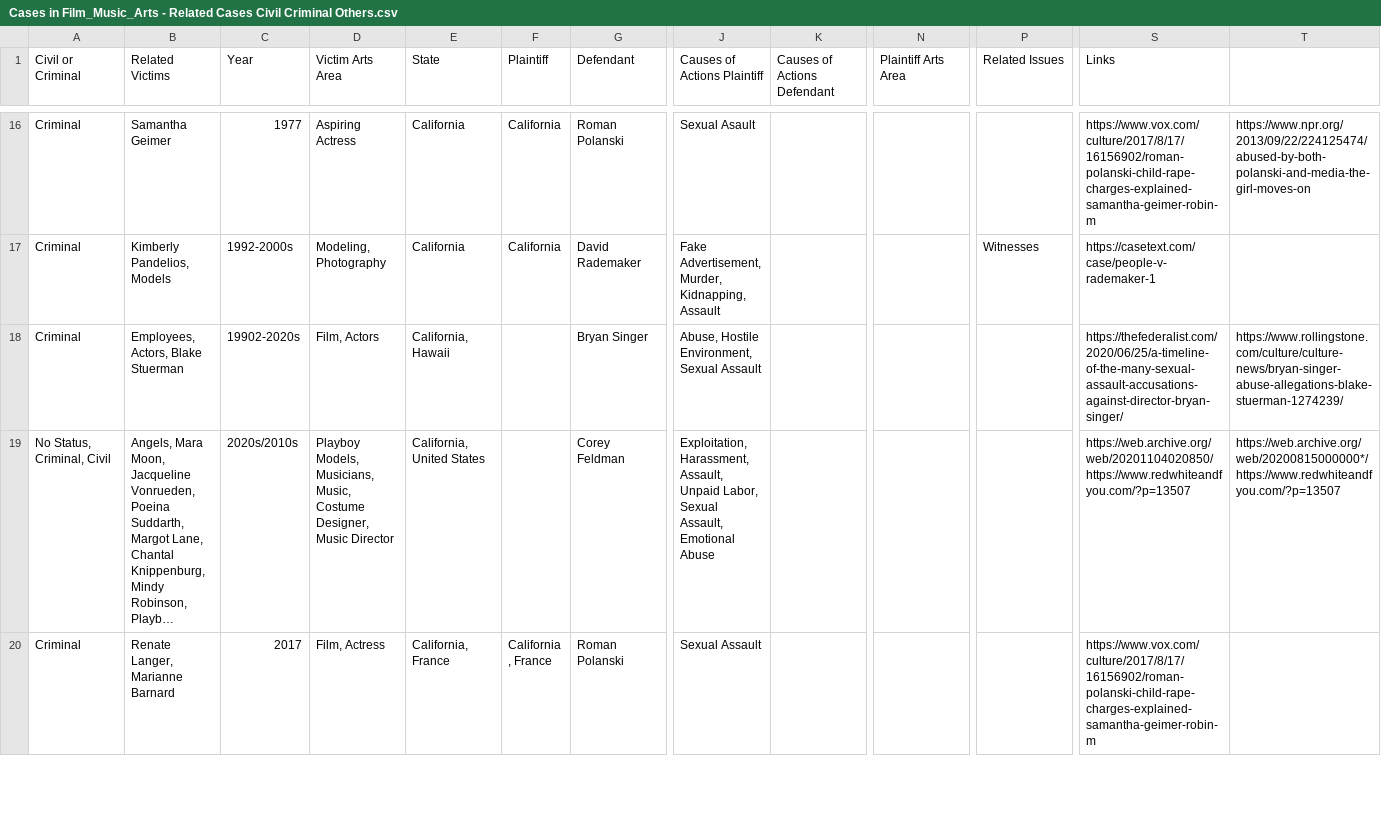
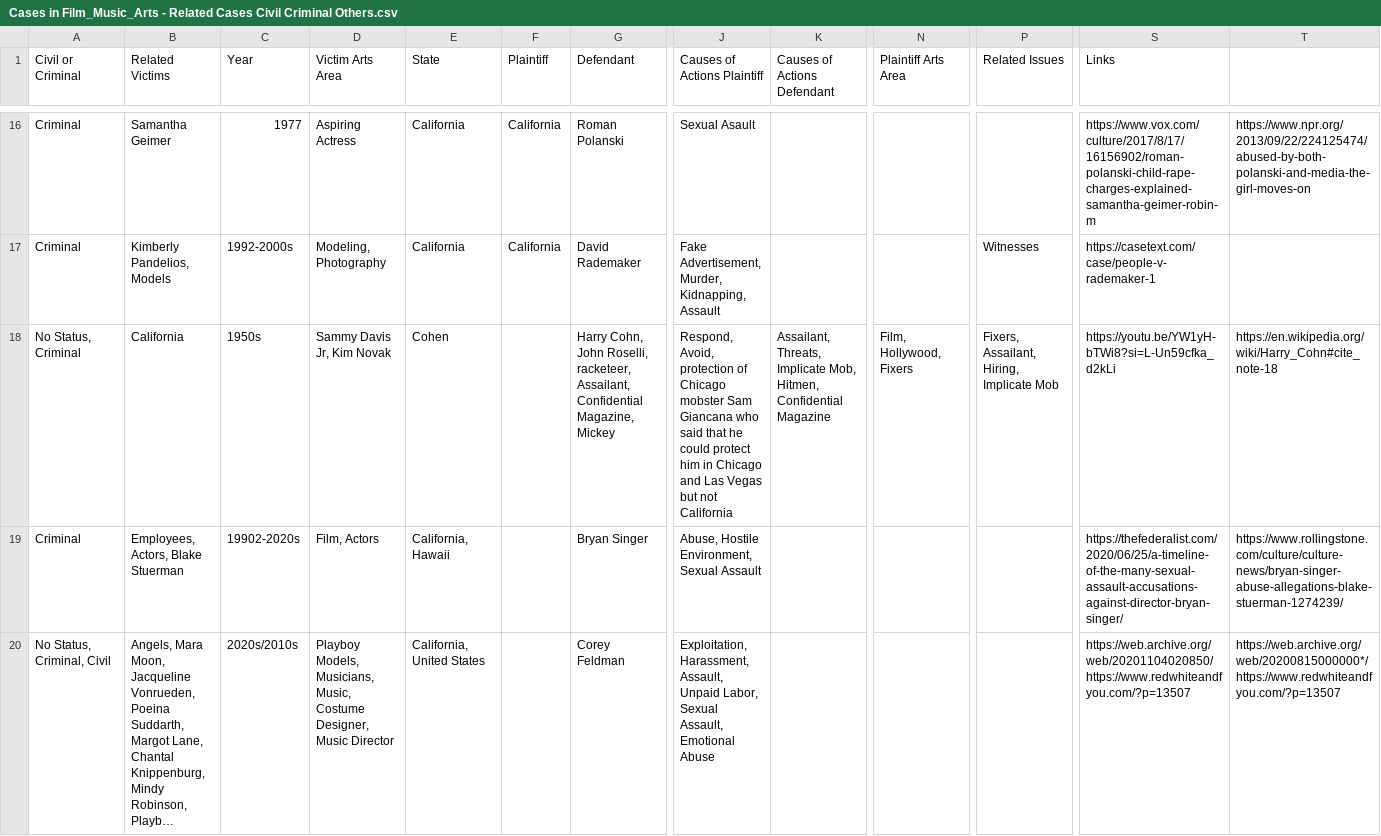
Before and after one commit to RescueSocial/Victims_Cases_Film-Music-Arts, a CSV file: Cases in Film_Music_Arts - Related Cases Civil Criminal Others.csv, drawn as a sheet; only a part is shown, gaps mark what is left out; the shorter side is filled out with more unchanged rows; long unchanged cells end in …; rows hold the shown columns only; the diff names each change by its address in the sheet, - before the commit and + after, or states it on an @@ line.

Commit message:
Cases in Film, Music, Arts - Related Cases, Civil, Criminal, Others

```diff
--- a/Cases in Film_Music_Arts - Related Cases Civil Criminal Others.csv
+++ b/Cases in Film_Music_Arts - Related Cases Civil Criminal Others.csv
+row 18: No Status, Criminal | California | 1950s | Sammy Davis Jr, Kim Novak | Cohen |  | Harry Cohn, John Roselli, racketeer, Assailant, Confidential Magazine, Mickey | Respond, Avoid, protection of Chicago mobster Sam Giancana who said that he could protect him in Chicago and Las Vegas but not California | Assailant, Threats, Implicate Mob, Hitmen, Confidential Magazine | Film, Hollywood, Fixers | Fixers, Assailant, Hiring, Implicate Mob | https://youtu.be/YW1yH-bTWi8?si=L-Un59cfka_d2kLi | https://en.wikipedia.org/wiki/Harry_Cohn#cite_note-18
```
